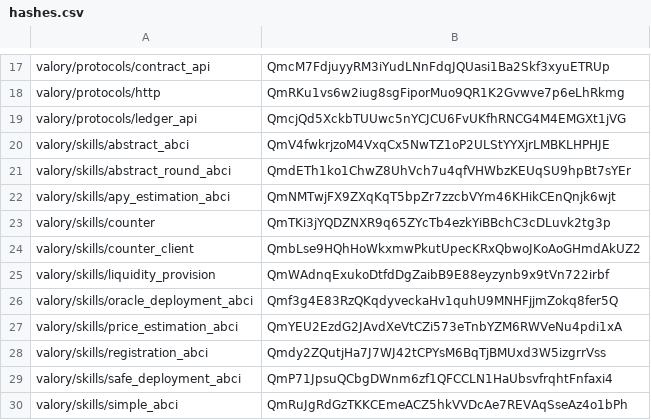
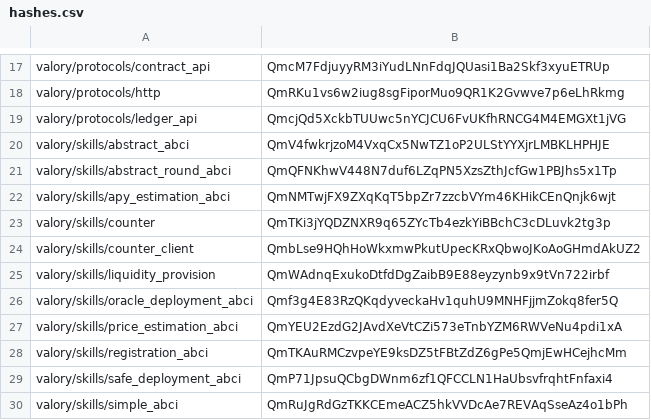
Before and after one commit to w1kke/olas-hello-world, a CSV file: packages/hashes.csv, drawn as a sheet; only a part is shown, gaps mark what is left out.

Commit message:
chore: updated hashes

```diff
--- a/packages/hashes.csv
+++ b/packages/hashes.csv
@@ -20,3 +20,3 @@ valory/protocols/ledger_api,QmcjQd5XckbTUUwc5nYCJCU6FvUKfhRNCG4M4EMGXt1jVG
 valory/skills/abstract_abci,QmV4fwkrjzoM4VxqCx5NwTZ1oP2ULStYYXjrLMBKLHPHJE
-valory/skills/abstract_round_abci,QmdETh1ko1ChwZ8UhVch7u4qfVHWbzKEUqSU9hpBt7sYEr
+valory/skills/abstract_round_abci,QmQFNKhwV448N7duf6LZqPN5XzsZthJcfGw1PBJhs5x1Tp
 valory/skills/apy_estimation_abci,QmNMTwjFX9ZXqKqT5bpZr7zzcbVYm46KHikCEnQnjk6wjt
@@ -27,3 +27,3 @@ valory/skills/oracle_deployment_abci,Qmf3g4E83RzQKqdyveckaHv1quhU9MNHFjjmZokq8fe
 valory/skills/price_estimation_abci,QmYEU2EzdG2JAvdXeVtCZi573eTnbYZM6RWVeNu4pdi1xA
-valory/skills/registration_abci,Qmdy2ZQutjHa7J7WJ42tCPYsM6BqTjBMUxd3W5izgrrVss
+valory/skills/registration_abci,QmTKAuRMCzvpeYE9ksDZ5tFBtZdZ6gPe5QmjEwHCejhcMm
 valory/skills/safe_deployment_abci,QmP71JpsuQCbgDWnm6zf1QFCCLN1HaUbsvfrqhtFnfaxi4
```
Also changed, not shown: 2 other files.
